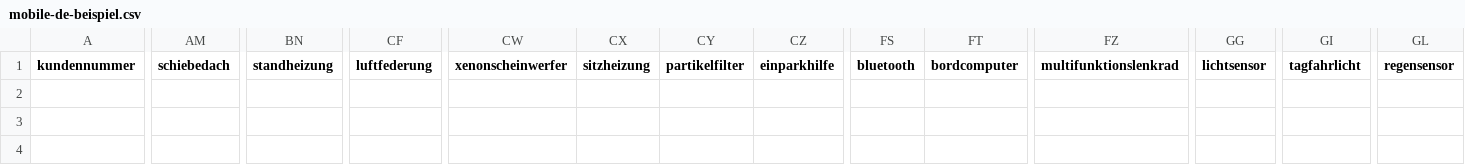
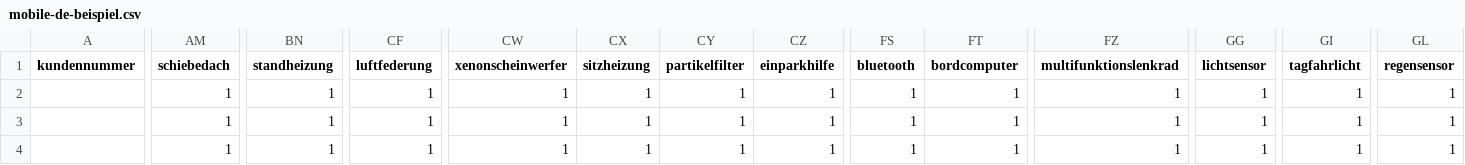
Before and after one commit to classicknight/Autovisa-clean, a CSV file: public/templates/mobile-de-beispiel.csv, drawn as a sheet; only a part is shown, gaps mark what is left out; rows hold the shown columns only; the diff covers the shown part only; the diff names each change by its address in the sheet, - before the commit and + after, or states it on an @@ line.

```diff
--- a/public/templates/mobile-de-beispiel.csv
+++ b/public/templates/mobile-de-beispiel.csv
-AM2 (schiebedach): (empty)
+AM2 (schiebedach): 1
-BN2 (standheizung): (empty)
+BN2 (standheizung): 1
-CF2 (luftfederung): (empty)
+CF2 (luftfederung): 1
-CW2 (xenonscheinwerfer): (empty)
+CW2 (xenonscheinwerfer): 1
-CX2 (sitzheizung): (empty)
+CX2 (sitzheizung): 1
-CY2 (partikelfilter): (empty)
+CY2 (partikelfilter): 1
-CZ2 (einparkhilfe): (empty)
+CZ2 (einparkhilfe): 1
-FS2 (bluetooth): (empty)
+FS2 (bluetooth): 1
-FT2 (bordcomputer): (empty)
+FT2 (bordcomputer): 1
-FZ2 (multifunktionslenkrad): (empty)
+FZ2 (multifunktionslenkrad): 1
-GG2 (lichtsensor): (empty)
+GG2 (lichtsensor): 1
-GI2 (tagfahrlicht): (empty)
+GI2 (tagfahrlicht): 1
-GL2 (regensensor): (empty)
+GL2 (regensensor): 1
+row 3:  | 1 | 1 | 1 | 1 | 1 | 1 | 1 | 1 | 1 | 1 | 1 | 1 | 1
+row 4:  | 1 | 1 | 1 | 1 | 1 | 1 | 1 | 1 | 1 | 1 | 1 | 1 | 1
```
Also changed, not shown: 3 edited cells elsewhere in this file, 6 other files.
